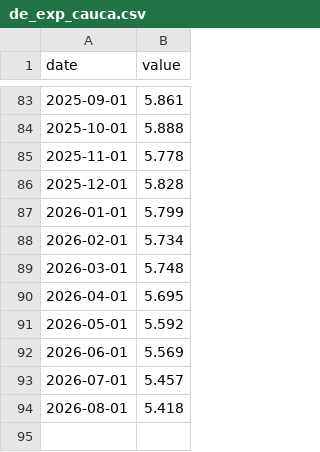
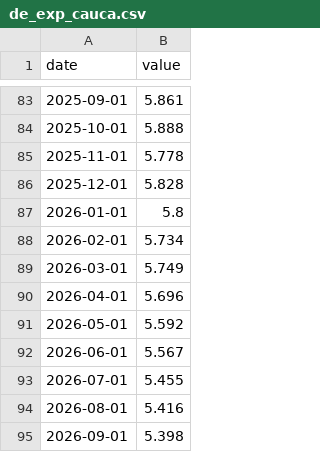
Before and after one commit to wfhungerland/konjunkturmonitor, a CSV file: data/static/de_exp_cauca.csv, drawn as a sheet; only a part is shown, gaps mark what is left out.

```diff
--- a/data/static/de_exp_cauca.csv
+++ b/data/static/de_exp_cauca.csv
@@ -86,9 +86,10 @@ date,value
 2025-12-01,5.828
-2026-01-01,5.799
+2026-01-01,5.8
 2026-02-01,5.734
-2026-03-01,5.748
-2026-04-01,5.695
+2026-03-01,5.749
+2026-04-01,5.696
 2026-05-01,5.592
-2026-06-01,5.569
-2026-07-01,5.457
-2026-08-01,5.418
+2026-06-01,5.567
+2026-07-01,5.455
+2026-08-01,5.416
+2026-09-01,5.398
```
Also changed, not shown: data/archive/erscheinen.csv, data/static/de_exp_rusblr.csv, 3 other files.
